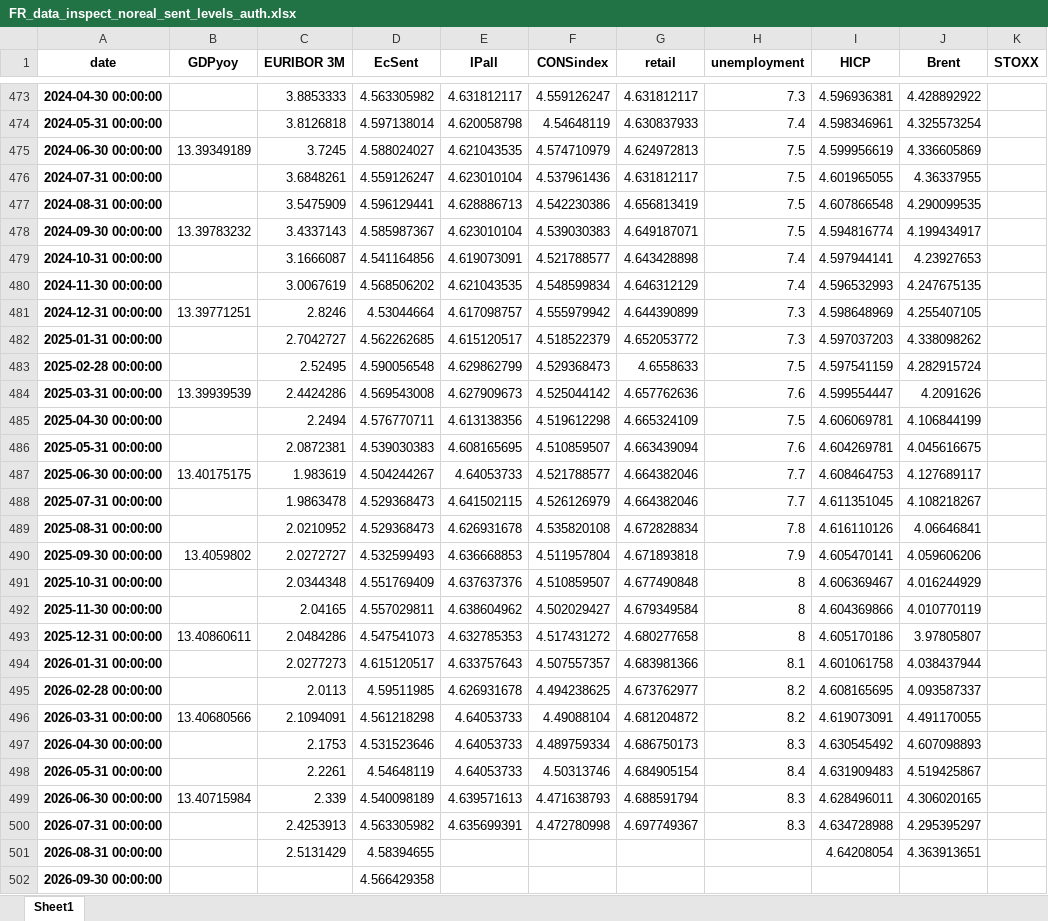
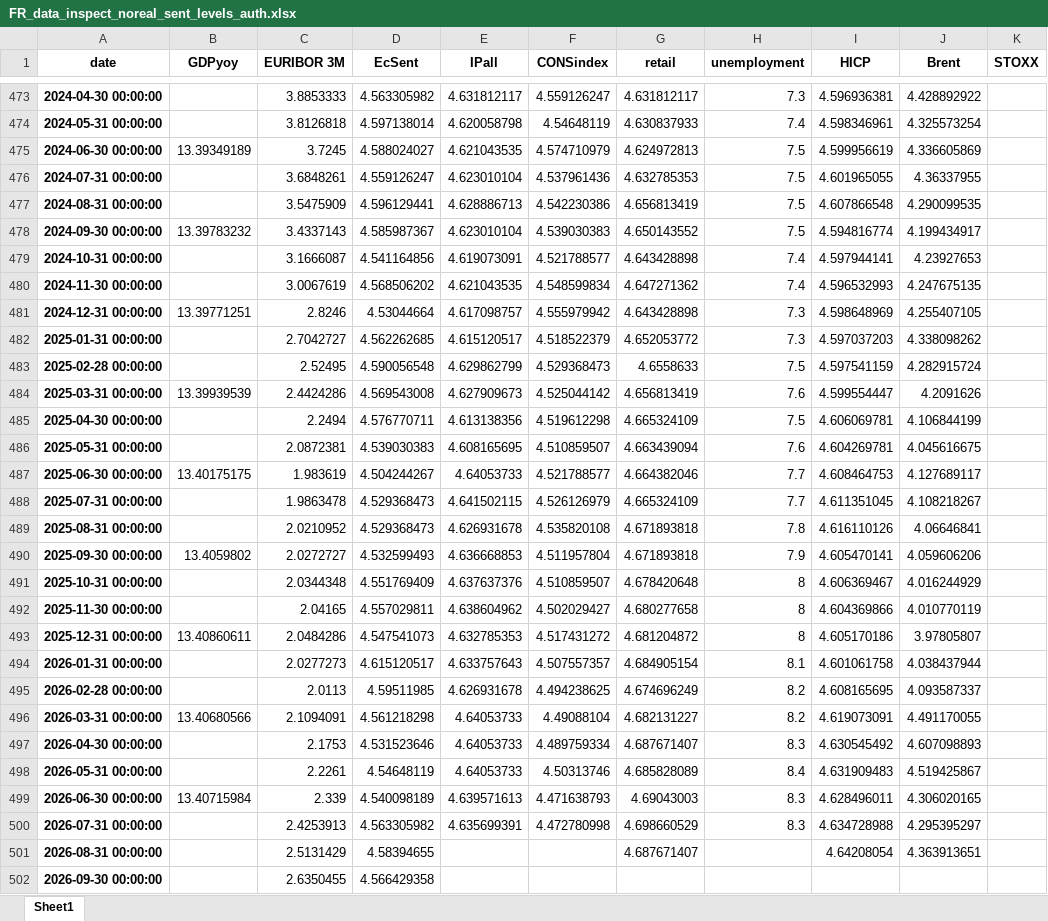
Before and after one commit to l-longo/live-forecast-dashboard, an Excel workbook: data/nowcast/FR_data_inspect_noreal_sent_levels_auth.xlsx, sheet Sheet1, drawn as a sheet; only a part is shown, gaps mark what is left out; values as stored, in another font and other column widths than the file's, no borders; the diff covers the shown part only; the diff names each change by its address in the sheet, - before the commit and + after, or states it on an @@ line.

```diff
--- a/data/nowcast/FR_data_inspect_noreal_sent_levels_auth.xlsx (sheet Sheet1)
+++ b/data/nowcast/FR_data_inspect_noreal_sent_levels_auth.xlsx (sheet Sheet1)
-G476 (retail): 4.631812117
+G476 (retail): 4.632785353
-G478 (retail): 4.649187071
+G478 (retail): 4.650143552
-G480 (retail): 4.646312129
+G480 (retail): 4.647271362
-G481 (retail): 4.644390899
+G481 (retail): 4.643428898
-G484 (retail): 4.657762636
+G484 (retail): 4.656813419
-G488 (retail): 4.664382046
+G488 (retail): 4.665324109
-G489 (retail): 4.672828834
+G489 (retail): 4.671893818
-G491 (retail): 4.677490848
+G491 (retail): 4.678420648
-G492 (retail): 4.679349584
+G492 (retail): 4.680277658
-G493 (retail): 4.680277658
+G493 (retail): 4.681204872
-G494 (retail): 4.683981366
+G494 (retail): 4.684905154
-G495 (retail): 4.673762977
+G495 (retail): 4.674696249
-G496 (retail): 4.681204872
+G496 (retail): 4.682131227
-G497 (retail): 4.686750173
+G497 (retail): 4.687671407
-G498 (retail): 4.684905154
+G498 (retail): 4.685828089
-G499 (retail): 4.688591794
+G499 (retail): 4.69043003
-G500 (retail): 4.697749367
+G500 (retail): 4.698660529
-G501 (retail): (empty)
+G501 (retail): 4.687671407
-C502 (EURIBOR 3M): (empty)
+C502 (EURIBOR 3M): 2.6350455
```
Also changed, not shown: 10 edited cells elsewhere in this sheet, data/nowcast/DE_data_inspect_noreal_sent_levels_auth.xlsx, data/nowcast/EA_data_inspect_noreal_sent_levels_auth.xlsx, 9 other files.
